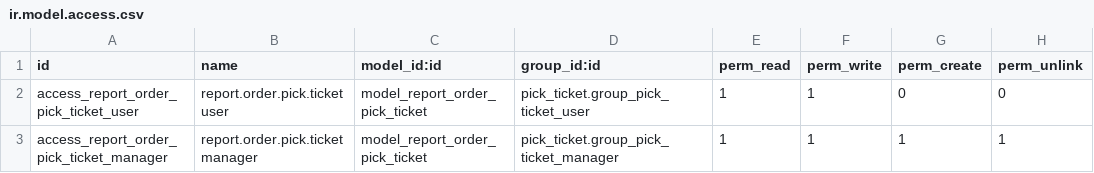
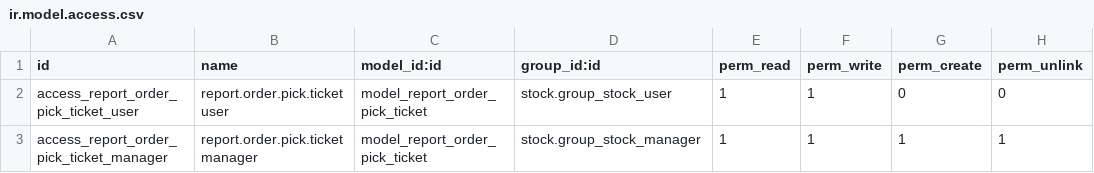
Before and after one commit to bits-amitrathod/odoo12, a CSV file: reports/pick_ticket/security/ir.model.access.csv, drawn as a sheet.

```diff
--- a/reports/pick_ticket/security/ir.model.access.csv
+++ b/reports/pick_ticket/security/ir.model.access.csv
@@ -1,3 +1,3 @@
 id,name,model_id:id,group_id:id,perm_read,perm_write,perm_create,perm_unlink
-access_report_order_pick_ticket_user,report.order.pick.ticket user,model_report_order_pick_ticket,pick_ticket.group_pick_ticket_user,1,1,0,0
-access_report_order_pick_ticket_manager,report.order.pick.ticket manager,model_report_order_pick_ticket,pick_ticket.group_pick_ticket_manager,1,1,1,1
+access_report_order_pick_ticket_user,report.order.pick.ticket user,model_report_order_pick_ticket,stock.group_stock_user,1,1,0,0
+access_report_order_pick_ticket_manager,report.order.pick.ticket manager,model_report_order_pick_ticket,stock.group_stock_manager,1,1,1,1
```
Also changed, not shown: reports/inventory_allocation_so/security/ir.model.access.csv, reports/packing_list/security/ir.model.access.csv, 8 other files.
